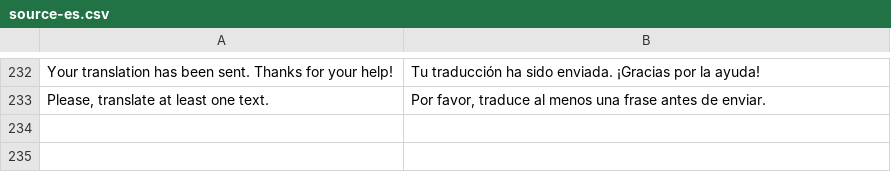
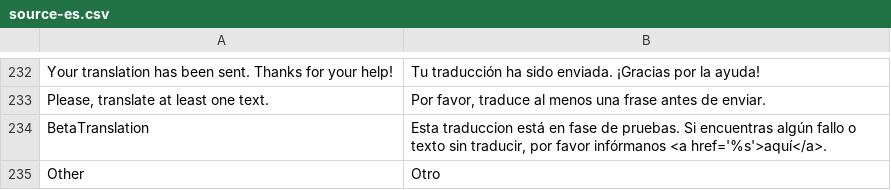
Before and after one commit to Weej1/foofind, a CSV file: application/lang/source-es.csv, drawn as a sheet; only a part is shown, gaps mark what is left out; the diff names each change by its address in the sheet, - before the commit and + after, or states it on an @@ line.

```diff
--- a/application/lang/source-es.csv
+++ b/application/lang/source-es.csv
+row 234: BetaTranslation | Esta traduccion está en fase de pruebas. Si encuentras algún fallo o texto sin traducir, por favor infórmanos <a href='%s'>aquí</a>.
+row 235: Other | Otro
```
Also changed, not shown: application/lang/source-en.csv, 14 other files.
